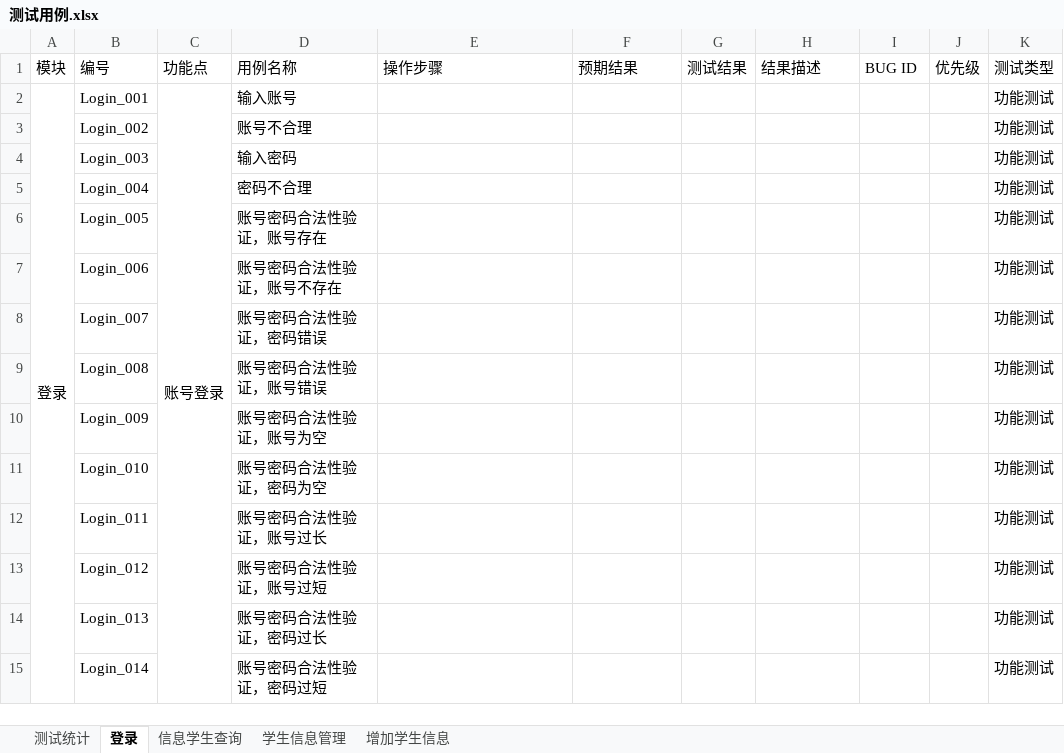
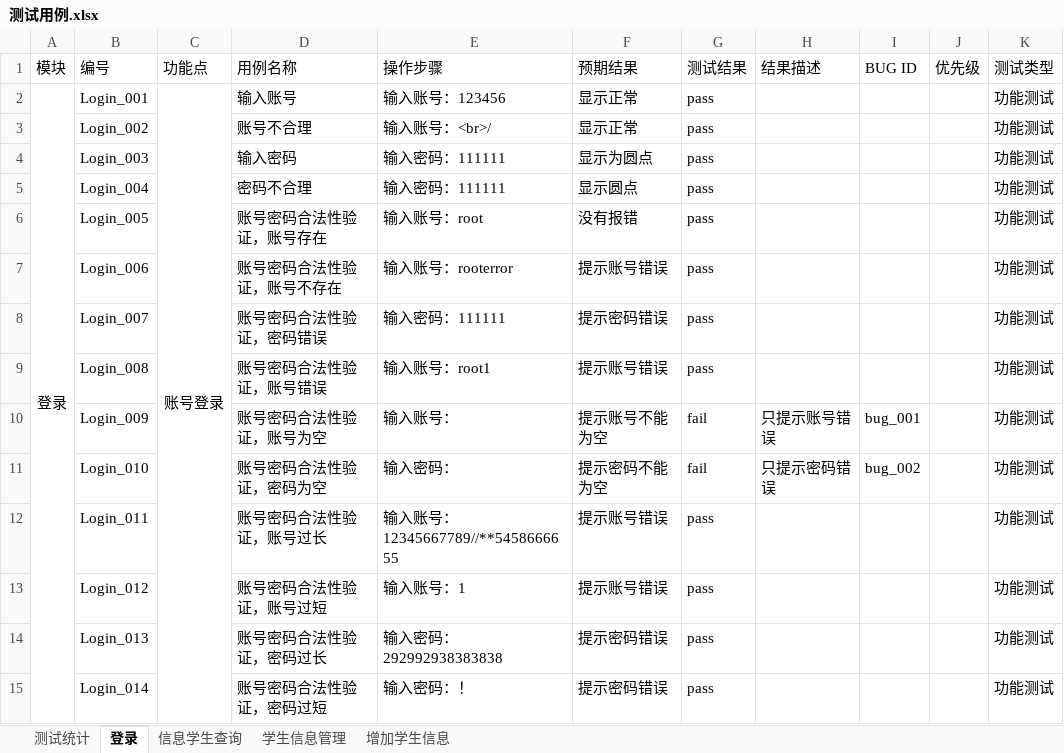
Before and after one commit to G2Bent/-, an Excel workbook: 测试用例.xlsx, sheet 登录, drawn as a sheet; only a part is shown; values as stored, in another font and other column widths than the file's, no borders; the diff covers the shown part only; the diff names each change by its address in the sheet, - before the commit and + after, or states it on an @@ line.

```diff
--- a/测试用例.xlsx (sheet 登录)
+++ b/测试用例.xlsx (sheet 登录)
-E2 (操作步骤): (empty)
+E2 (操作步骤): 输入账号：123456
-F2:F3 (预期结果): (empty)
+F2:F3 (预期结果): 显示正常
-G2:G9 (测试结果): (empty)
+G2:G9 (测试结果): pass
-E3 (操作步骤): (empty)
+E3 (操作步骤): 输入账号：<br>/
-E4:E5 (操作步骤): (empty)
+E4:E5 (操作步骤): 输入密码：111111
-F4 (预期结果): (empty)
+F4 (预期结果): 显示为圆点
-F5 (预期结果): (empty)
+F5 (预期结果): 显示圆点
-E6 (操作步骤): (empty)
+E6 (操作步骤): 输入账号：root
-F6 (预期结果): (empty)
+F6 (预期结果): 没有报错
-E7 (操作步骤): (empty)
+E7 (操作步骤): 输入账号：rooterror
-F7 (预期结果): (empty)
+F7 (预期结果): 提示账号错误
-E8 (操作步骤): (empty)
+E8 (操作步骤): 输入密码：111111
-F8 (预期结果): (empty)
+F8 (预期结果): 提示密码错误
-E9 (操作步骤): (empty)
+E9 (操作步骤): 输入账号：root1
-F9 (预期结果): (empty)
+F9 (预期结果): 提示账号错误
-E10 (操作步骤): (empty)
+E10 (操作步骤): 输入账号：
-F10 (预期结果): (empty)
+F10 (预期结果): 提示账号不能为空
-G10:G11 (测试结果): (empty)
+G10:G11 (测试结果): fail
-H10 (结果描述): (empty)
+H10 (结果描述): 只提示账号错误
-I10 (BUG ID): (empty)
+I10 (BUG ID): bug_001
-E11 (操作步骤): (empty)
+E11 (操作步骤): 输入密码：
-F11 (预期结果): (empty)
+F11 (预期结果): 提示密码不能为空
-H11 (结果描述): (empty)
+H11 (结果描述): 只提示密码错误
-I11 (BUG ID): (empty)
+I11 (BUG ID): bug_002
-E12 (操作步骤): (empty)
+E12 (操作步骤): 输入账号：12345667789//**5458666655
-F12:F13 (预期结果): (empty)
+F12:F13 (预期结果): 提示账号错误
-G12:G15 (测试结果): (empty)
+G12:G15 (测试结果): pass
-E13 (操作步骤): (empty)
+E13 (操作步骤): 输入账号：1
-E14 (操作步骤): (empty)
+E14 (操作步骤): 输入密码：292992938383838
-F14:F15 (预期结果): (empty)
+F14:F15 (预期结果): 提示密码错误
-E15 (操作步骤): (empty)
+E15 (操作步骤): 输入密码：！
```
Also changed, not shown: 1 removed row and 182 edited cells elsewhere in this sheet, sheet 学生信息管理, sheet 增加学生信息, sheet 信息学生查询.
